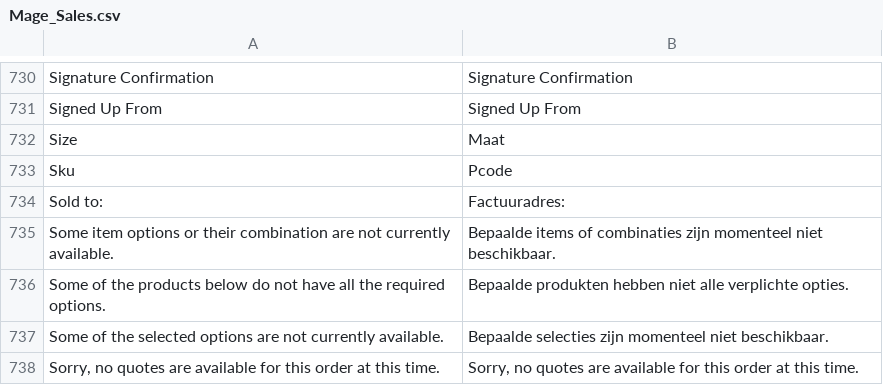
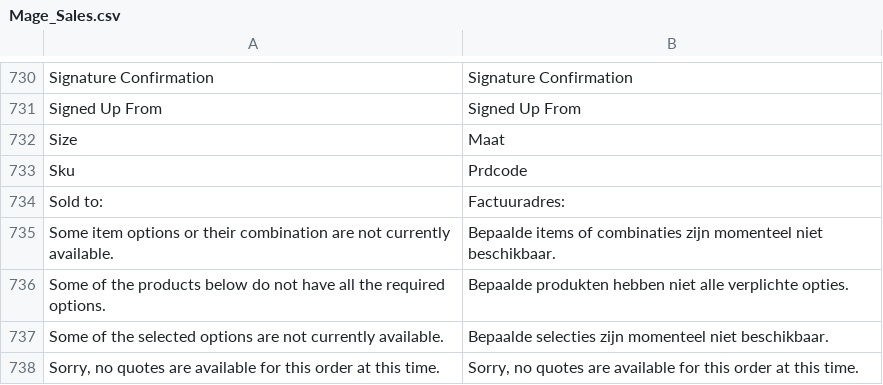
Before and after one commit to Brainworx/Magento, a CSV file: app/locale/nl_NL/Mage_Sales.csv, drawn as a sheet; only a part is shown, gaps mark what is left out.

Commit message:
Ticket 126: fix remove column sku in invoice

```diff
--- a/app/locale/nl_NL/Mage_Sales.csv
+++ b/app/locale/nl_NL/Mage_Sales.csv
@@ -732,3 +732,3 @@
 "Size","Maat"
-"Sku","Pcode"
+"Sku","Prdcode"
 "Sold to:","Factuuradres:"
```
Also changed, not shown: 1 other file.
